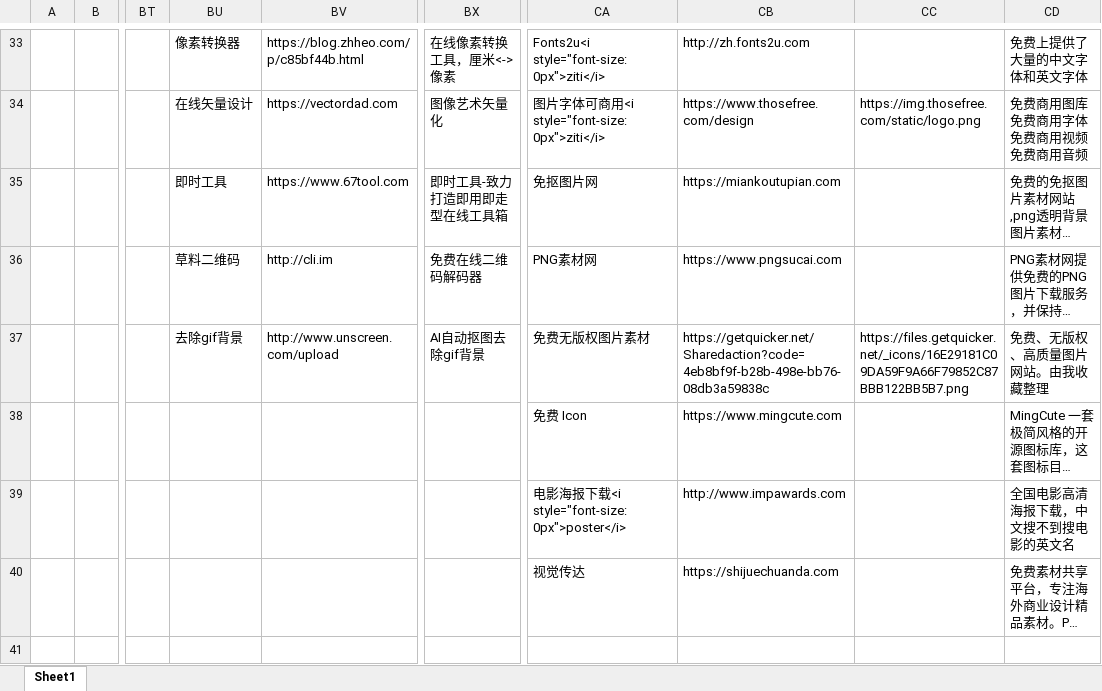
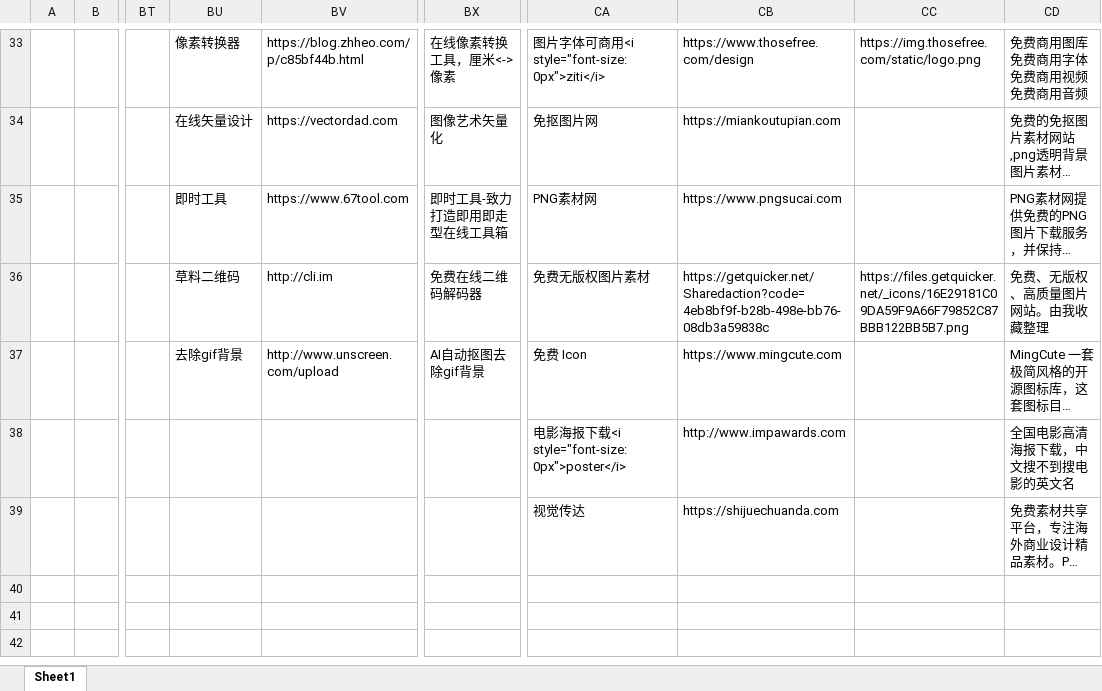
Before and after one commit to xiaolongmr/dh, an Excel workbook: a.xlsx, sheet Sheet1, drawn as a sheet; only a part is shown, gaps mark what is left out; the shorter side is filled out with more unchanged rows; long unchanged cells end in …; values as stored, in another font and other column widths than the file's, no cell formats; removed rows and columns are numbered as before the commit, all else as after; rows hold the shown columns only; ↵ is a line break in a cell; the diff covers the shown part only; the diff names each change by its address in the sheet, - before the commit and + after, or states it on an @@ line.

Commit message:
Add files via upload

```diff
--- a/a.xlsx (sheet Sheet1)
+++ b/a.xlsx (sheet Sheet1)
-CA33: Fonts2u<i style="font-size:0px">ziti</i>
+CA33: 图片字体可商用<i style="font-size:0px">ziti</i>
-CB33: http://zh.fonts2u.com
+CB33: https://www.thosefree.com/design
-CC33: (empty)
+CC33: https://img.thosefree.com/static/logo.png
-CD33: 免费上提供了大量的中文字体和英文字体
+CD33: 免费商用图库 ↵ 免费商用字体 ↵ 免费商用视频 ↵ 免费商用音频
-row 34:  |  |  | 在线矢量设计 | https://vectordad.com | 图像艺术矢量化 | 图片字体可商用<i style="font-size:0px">ziti</i> | https://www.thosefree.com/design | https://img.thosefree.com/static/logo.png | 免费商用图库 ↵ 免费商用字体 ↵ 免费商用视频 ↵ 免费商用音频
-BU34: 即时工具
+BU34: 在线矢量设计
-BV34: https://www.67tool.com
+BV34: https://vectordad.com
-BX34: 即时工具-致力打造即用即走型在线工具箱
+BX34: 图像艺术矢量化
-BU35: 草料二维码
+BU35: 即时工具
-BV35: http://cli.im
+BV35: https://www.67tool.com
-BX35: 免费在线二维码解码器
+BX35: 即时工具-致力打造即用即走型在线工具箱
-BU36: 去除gif背景
+BU36: 草料二维码
-BV36: http://www.unscreen.com/upload
+BV36: http://cli.im
-BX36: AI自动抠图去除gif背景
+BX36: 免费在线二维码解码器
-BU37: (empty)
+BU37: 去除gif背景
-BV37: (empty)
+BV37: http://www.unscreen.com/upload
-BX37: (empty)
+BX37: AI自动抠图去除gif背景
```
Also changed, not shown: 119 edited cells elsewhere in this sheet, cell formats.
